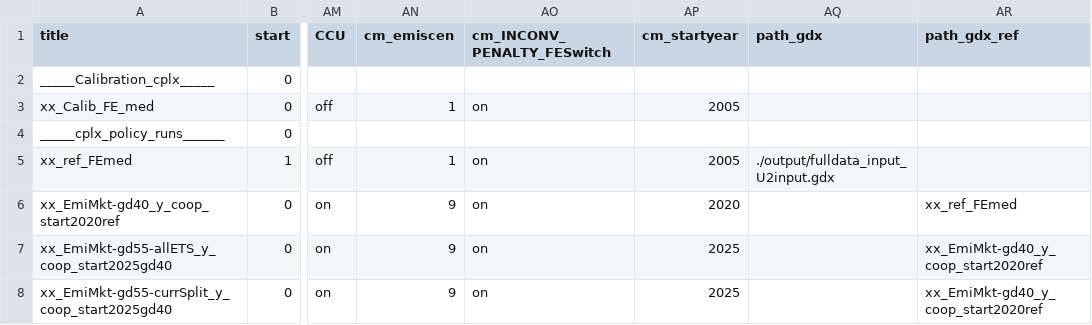
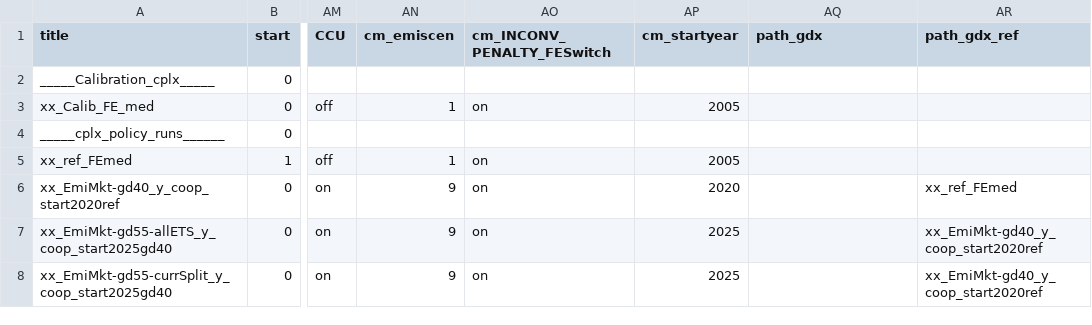
Before and after one commit to cchrisgong/remind-coupling-dieter, a CSV file: config/21_regions_EU11/scenario_config_21_EU11_REMIND_EU_calibration.csv, drawn as a sheet; only a part is shown, gaps mark what is left out; the diff names each change by its address in the sheet, - before the commit and + after, or states it on an @@ line.

Commit message:
new config for master branch

```diff
--- a/config/21_regions_EU11/scenario_config_21_EU11_REMIND_EU_calibration.csv
+++ b/config/21_regions_EU11/scenario_config_21_EU11_REMIND_EU_calibration.csv
-AQ5 (path_gdx): ./output/fulldata_input_U2input.gdx
+AQ5 (path_gdx): (empty)
```
Also changed, not shown: 3 other files.
